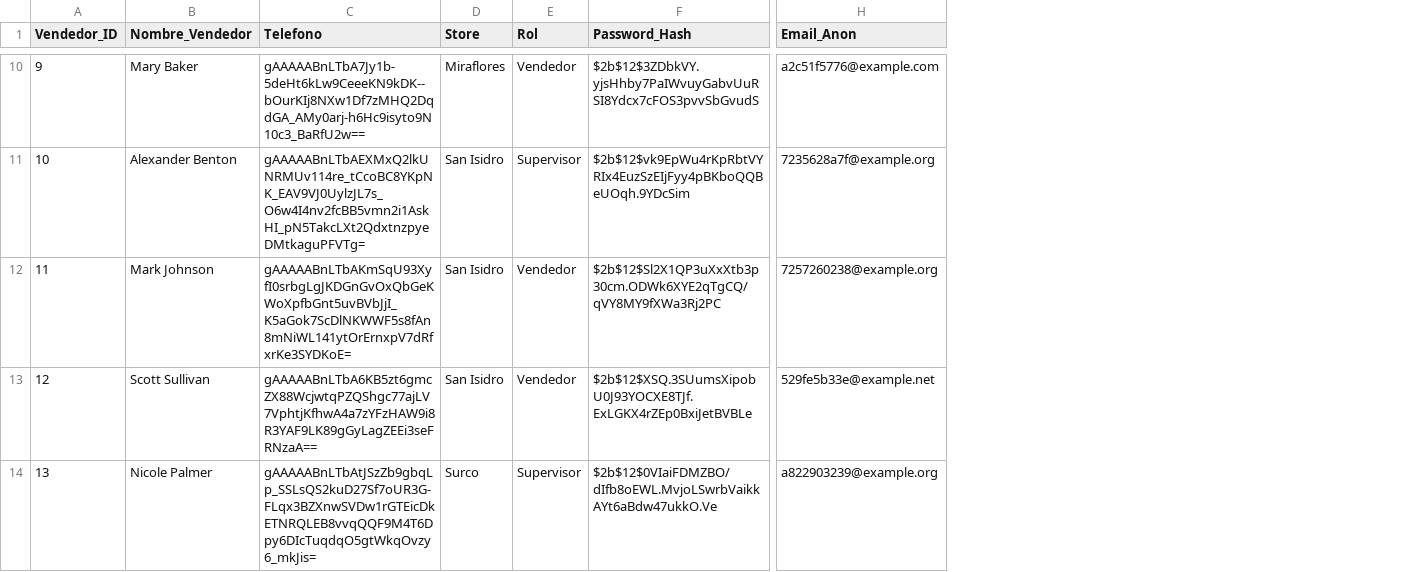
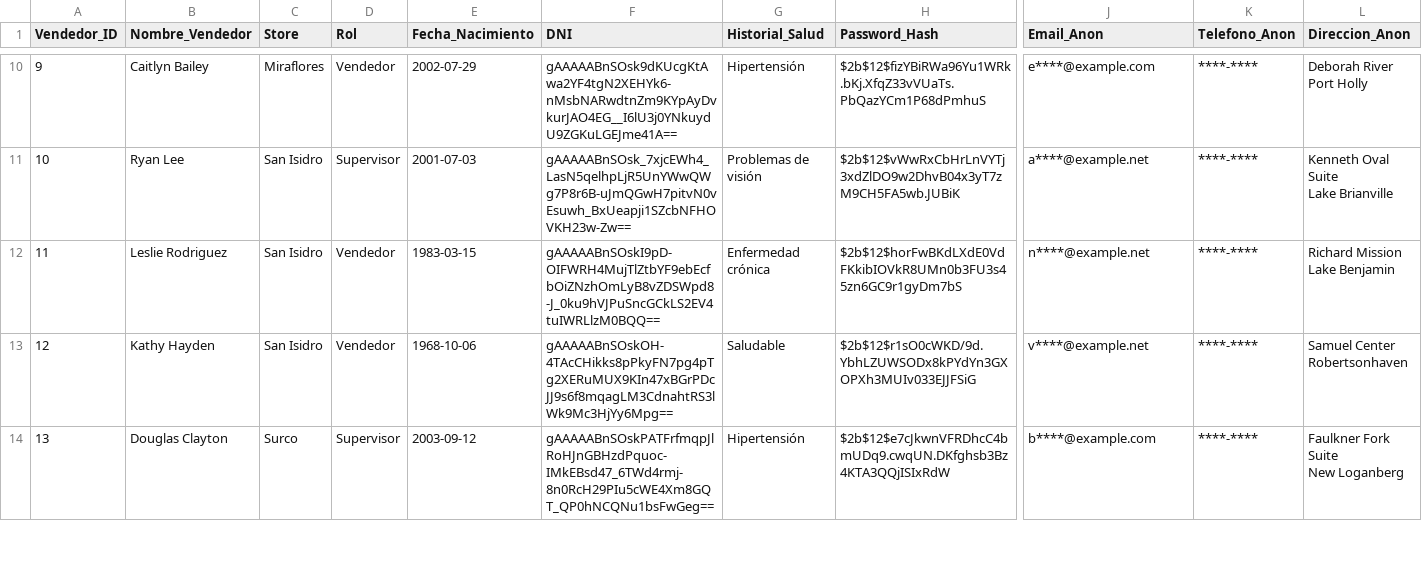
Before and after one commit to bihoepiro/ESD-Proyecto, a CSV file: vendedores_anon.csv, drawn as a sheet; only a part is shown, gaps mark what is left out; removed rows and columns are numbered as before the commit, all else as after; ↵ is a line break in a cell; the diff covers the shown part only; the diff names each change by its address in the sheet, - before the commit and + after, or states it on an @@ line.

```diff
--- a/vendedores_anon.csv
+++ b/vendedores_anon.csv
-column C (Telefono), rows 10-14: gAAAAABnLTbA7Jy1b-5deHt6kLw9CeeeKN9kDK--bOurKIj8NXw1Df7zMHQ2DqdGA_AMy0arj-h6Hc9isyto9N10c3_BaRfU2w== | gAAAAABnLTbAEXMxQ2lkUNRMUv114re_tCcoBC8YKpNK_EAV9VJ0UylzJL7s_O6w4I4nv2fcBB5vmn2i1AskHI_pN5TakcLXt2QdxtnzpyeDMtkaguPFVTg= | gAAAAABnLTbAKmSqU93XyfI0srbgLgJKDGnGvOxQbGeKWoXpfbGnt5uvBVbJjI_K5aGok7ScDlNKWWF5s8fAn8mNiWL141ytOrErnxpV7dRfxrKe3SYDKoE= | gAAAAABnLTbA6KB5zt6gmcZX88WcjwtqPZQShgc77ajLV7VphtjKfhwA4a7zYFzHAW9i8R3YAF9LK89gGyLagZEEi3seFRNzaA== | gAAAAABnLTbAtJSzZb9gbqLp_SSLsQS2kuD27Sf7oUR3G-FLqx3BZXnwSVDw1rGTEicDkETNRQLEB8vvqQQF9M4T6Dpy6DIcTuqdqO5gtWkqOvzy6_mkJis=
+column E (Fecha_Nacimiento), rows 10-14: 2002-07-29 | 2001-07-03 | 1983-03-15 | 1968-10-06 | 2003-09-12
+column F (DNI), rows 10-14: gAAAAABnSOsk9dKUcgKtAwa2YF4tgN2XEHYk6-nMsbNARwdtnZm9KYpAyDvkurJAO4EG__I6lU3j0YNkuydU9ZGKuLGEJme41A== | gAAAAABnSOsk_7xjcEWh4_LasN5qelhpLjR5UnYWwQWg7P8r6B-uJmQGwH7pitvN0vEsuwh_BxUeapji1SZcbNFHOVKH23w-Zw== | gAAAAABnSOskI9pD-OIFWRH4MujTlZtbYF9ebEcfbOiZNzhOmLyB8vZDSWpd8-J_0ku9hVJPuSncGCkLS2EV4tuIWRLlzM0BQQ== | gAAAAABnSOskOH-4TAcCHikks8pPkyFN7pg4pTg2XERuMUX9KIn47xBGrPDcJJ9s6f8mqagLM3CdnahtRS3lWk9Mc3HjYy6Mpg== | gAAAAABnSOskPATFrfmqpJlRoHJnGBHzdPquoc-IMkEBsd47_6TWd4rmj-8n0RcH29PIu5cWE4Xm8GQT_QP0hNCQNu1bsFwGeg==
+column G (Historial_Salud), rows 10-14: Hipertensión | Problemas de visión | Enfermedad crónica | Saludable | Hipertensión
+column K (Telefono_Anon), rows 10-14: all ****-****
+column L (Direccion_Anon), rows 10-14: Deborah River ↵ Port Holly | Kenneth Oval Suite ↵ Lake Brianville | Richard Mission ↵ Lake Benjamin | Samuel Center ↵ Robertsonhaven | Faulkner Fork Suite ↵ New Loganberg
-B10 (Nombre_Vendedor): Mary Baker
+B10 (Nombre_Vendedor): Caitlyn Bailey
-H10 (Password_Hash): $2b$12$3ZDbkVY.yjsHhby7PaIWvuyGabvUuRSI8Ydcx7cFOS3pvvSbGvudS
+H10 (Password_Hash): $2b$12$fizYBiRWa96Yu1WRk.bKj.XfqZ33vVUaTs.PbQazYCm1P68dPmhuS
-J10 (Email_Anon): a2c51f5776@example.com
+J10 (Email_Anon): e****@example.com
-B11 (Nombre_Vendedor): Alexander Benton
+B11 (Nombre_Vendedor): Ryan Lee
-H11 (Password_Hash): $2b$12$vk9EpWu4rKpRbtVYRIx4EuzSzEIjFyy4pBKboQQBeUOqh.9YDcSim
+H11 (Password_Hash): $2b$12$vWwRxCbHrLnVYTj3xdZlDO9w2DhvB04x3yT7zM9CH5FA5wb.JUBiK
-J11 (Email_Anon): 7235628a7f@example.org
+J11 (Email_Anon): a****@example.net
-B12 (Nombre_Vendedor): Mark Johnson
+B12 (Nombre_Vendedor): Leslie Rodriguez
-H12 (Password_Hash): $2b$12$Sl2X1QP3uXxXtb3p30cm.ODWk6XYE2qTgCQ/qVY8MY9fXWa3Rj2PC
+H12 (Password_Hash): $2b$12$horFwBKdLXdE0VdFKkibIOVkR8UMn0b3FU3s45zn6GC9r1gyDm7bS
-J12 (Email_Anon): 7257260238@example.org
+J12 (Email_Anon): n****@example.net
-B13 (Nombre_Vendedor): Scott Sullivan
+B13 (Nombre_Vendedor): Kathy Hayden
-H13 (Password_Hash): $2b$12$XSQ.3SUumsXipobU0J93YOCXE8TJf.ExLGKX4rZEp0BxiJetBVBLe
+H13 (Password_Hash): $2b$12$r1sO0cWKD/9d.YbhLZUWSODx8kPYdYn3GXOPXh3MUIv033EJJFSiG
-J13 (Email_Anon): 529fe5b33e@example.net
+J13 (Email_Anon): v****@example.net
-B14 (Nombre_Vendedor): Nicole Palmer
+B14 (Nombre_Vendedor): Douglas Clayton
-H14 (Password_Hash): $2b$12$0VIaiFDMZBO/dIfb8oEWL.MvjoLSwrbVaikkAYt6aBdw47ukkO.Ve
+H14 (Password_Hash): $2b$12$e7cJkwnVFRDhcC4bmUDq9.cwqUN.DKfghsb3Bz4KTA3QQjISIxRdW
-J14 (Email_Anon): a822903239@example.org
+J14 (Email_Anon): b****@example.com
```
Also changed, not shown: 42 edited cells elsewhere in this file, sales_data.csv, sales_data_anon.csv, 9 other files.
